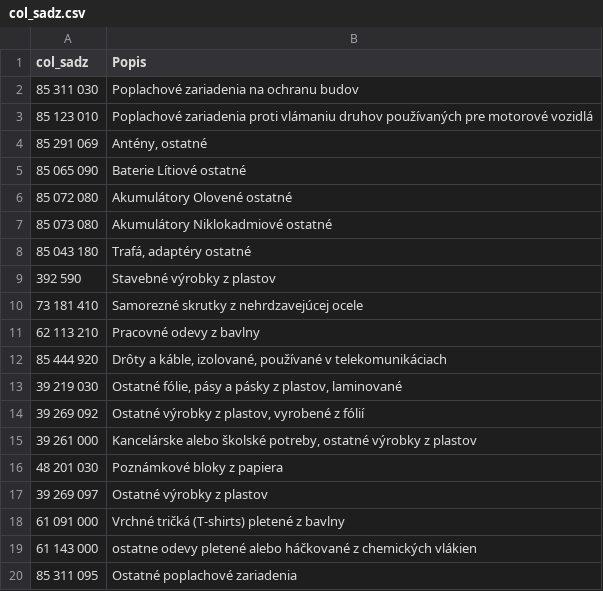
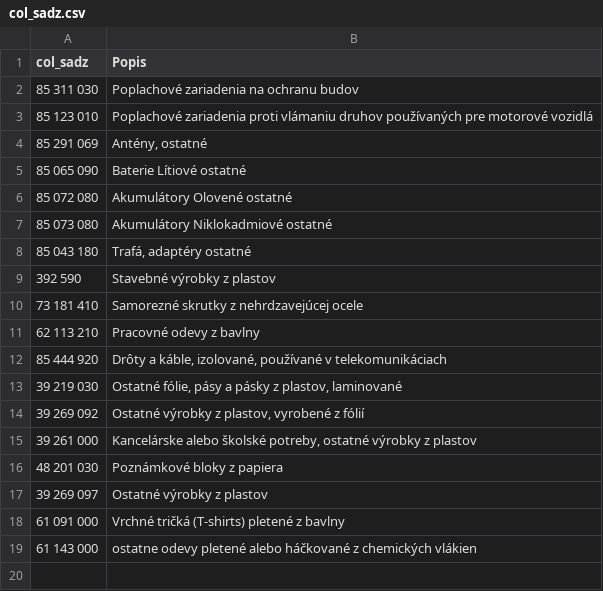
Before and after one commit to ZEDce/intrastatJablotron, a CSV file: data/col_sadz.csv, drawn as a sheet; the diff names each change by its address in the sheet, - before the commit and + after, or states it on an @@ line.

```diff
--- a/data/col_sadz.csv
+++ b/data/col_sadz.csv
-row 20: 85 311 095 | Ostatné poplachové zariadenia
```
Also changed, not shown: 23 other files.
